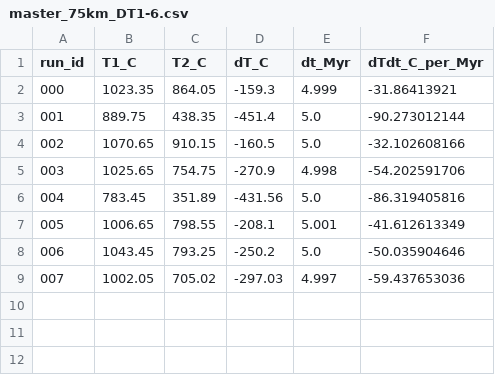
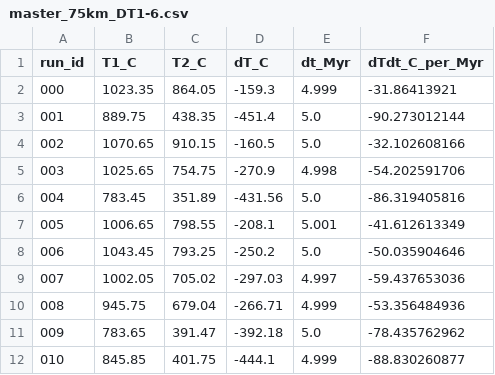
Before and after one commit to AdamFHolt/slab-pt-emulator, a CSV file: subd-model-runs/run-outputs/analysis/master_75km_DT1-6.csv, drawn as a sheet; the diff names each change by its address in the sheet, - before the commit and + after, or states it on an @@ line.

```diff
--- a/subd-model-runs/run-outputs/analysis/master_75km_DT1-6.csv
+++ b/subd-model-runs/run-outputs/analysis/master_75km_DT1-6.csv
+row 10: 008 | 945.75 | 679.04 | -266.71 | 4.999 | -53.356484936
+row 11: 009 | 783.65 | 391.47 | -392.18 | 5.0 | -78.435762962
+row 12: 010 | 845.85 | 401.75 | -444.1 | 4.999 | -88.830260877
```
Also changed, not shown: subd-model-runs/run-outputs/analysis/master_25km_DT1-6.csv, subd-model-runs/run-outputs/analysis/master_50km_DT1-6.csv.
